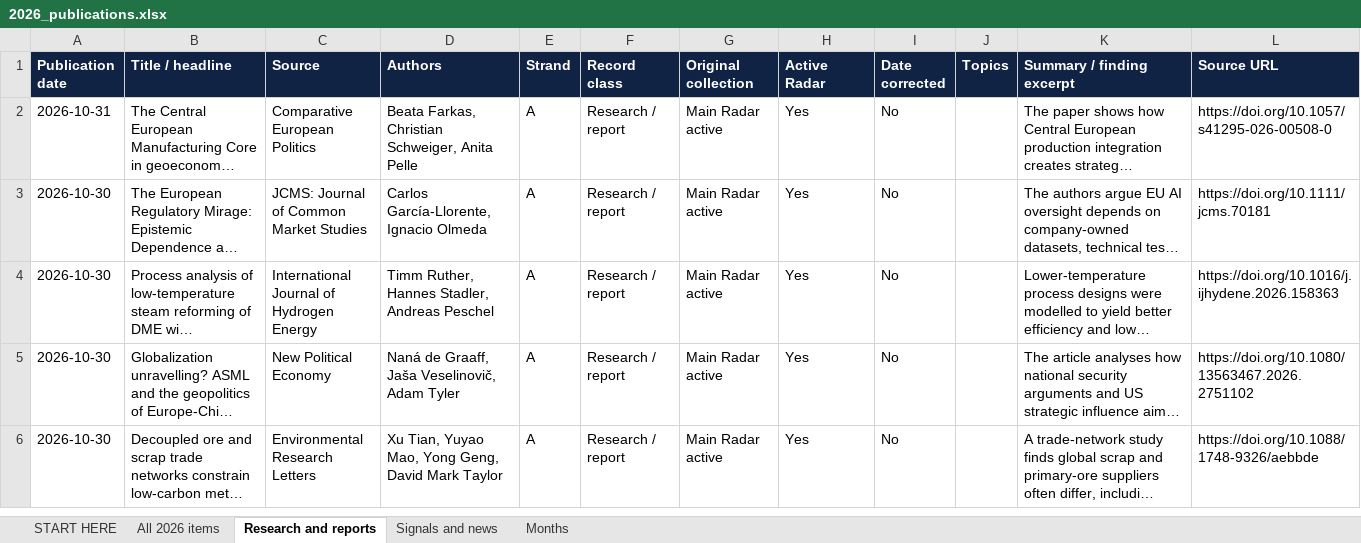
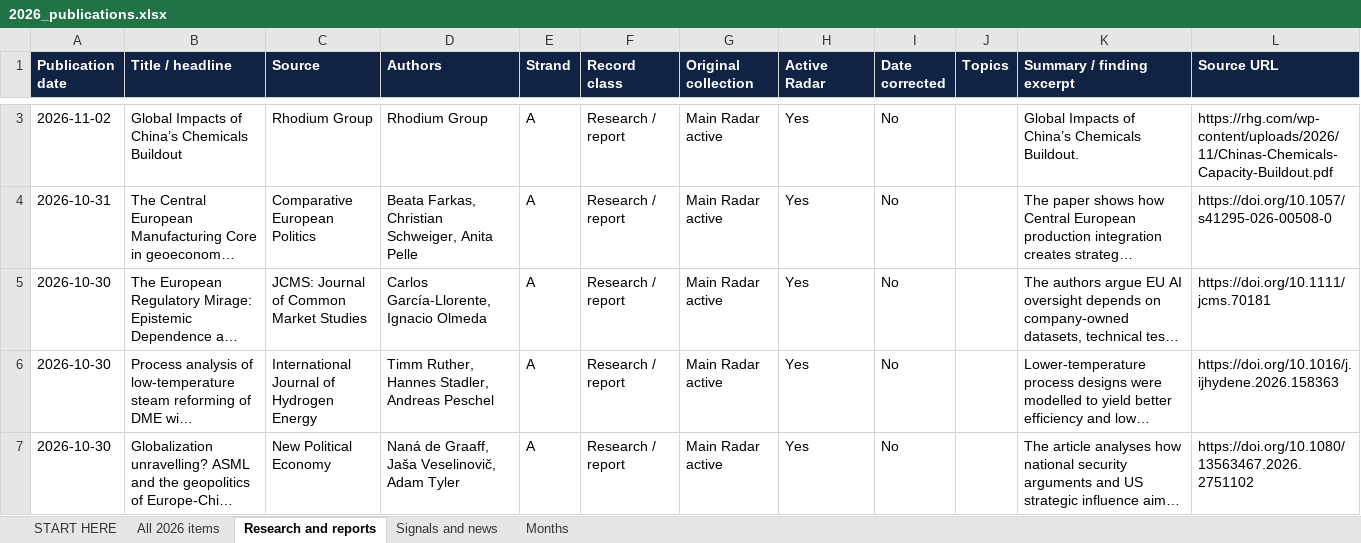
Before and after one commit to vevirm/Europe, an Excel workbook: 2026-stuff/2026_publications.xlsx, sheet Research and reports, drawn as a sheet; only a part is shown, gaps mark what is left out; the shorter side is filled out with more unchanged rows; long unchanged cells end in …; values as stored, in another font and other column widths than the file's, no borders; the diff covers the shown part only; the diff names each change by its address in the sheet, - before the commit and + after, or states it on an @@ line.

```diff
--- a/2026-stuff/2026_publications.xlsx (sheet Research and reports)
+++ b/2026-stuff/2026_publications.xlsx (sheet Research and reports)
+row 3: 2026-11-02 | Global Impacts of China’s Chemicals Buildout | Rhodium Group | Rhodium Group | A | Research / report | Main Radar active | Yes | No |  | Global Impacts of China’s Chemicals Buildout. | https://rhg.com/wp-content/uploads/2026/11/Chinas-Chemicals-Capacity-Buildout.pdf
```
Also changed, not shown: 6 added rows and 1 edited cell elsewhere in this sheet, sheet All 2026 items, sheet Months, sheet START HERE, 1 other file.
